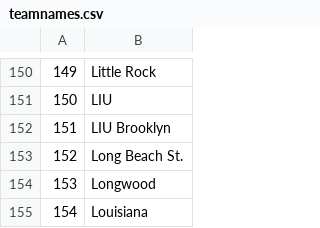
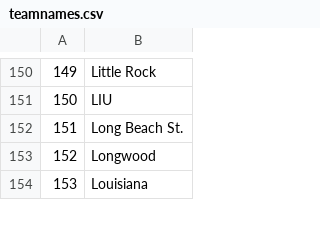
Before and after one commit to harmkenn/MyProjects, a CSV file: March Madness/March Madness 2022/teamnames.csv, drawn as a sheet; only a part is shown, gaps mark what is left out; removed rows and columns are numbered as before the commit, all else as after; the diff names each change by its address in the sheet, - before the commit and + after, or states it on an @@ line.

```diff
--- a/March Madness/March Madness 2022/teamnames.csv
+++ b/March Madness/March Madness 2022/teamnames.csv
-row 152: 151 | LIU Brooklyn
@@ column A renumbered from row 152 down @@
```
Also changed, not shown: 1 other file.
